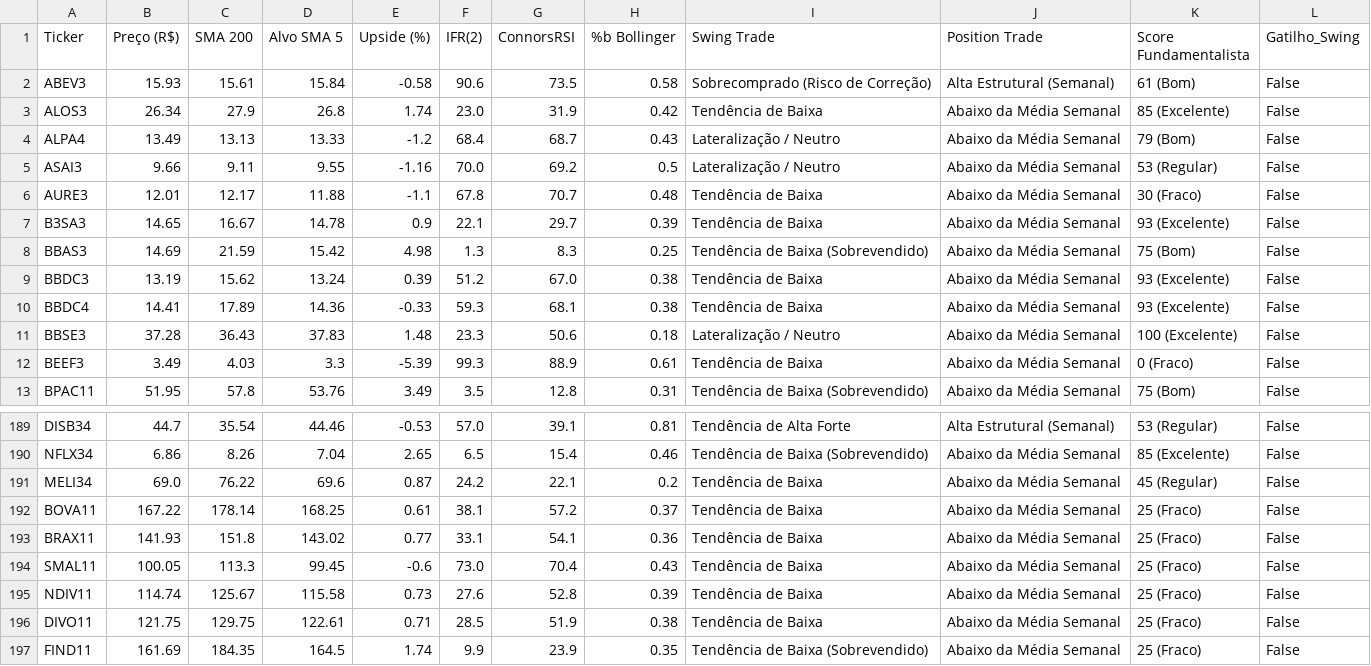
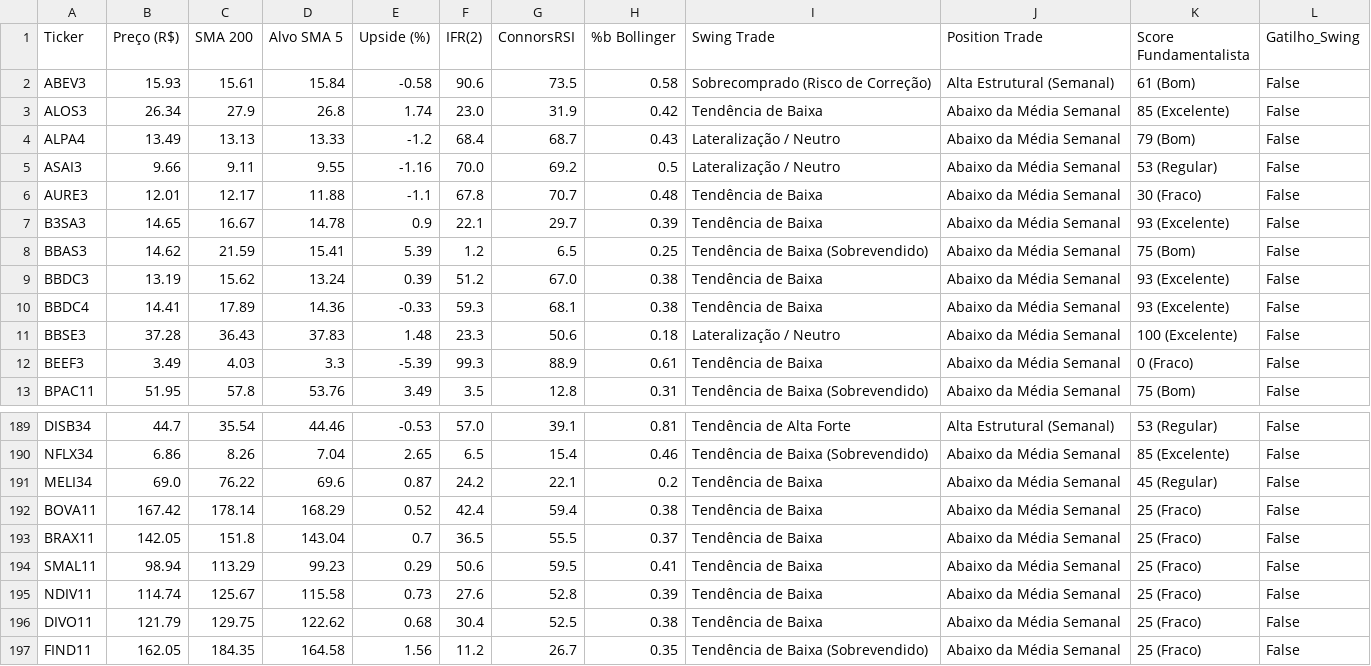
Before and after one commit to thiagocporto/ScannerB3, a CSV file: scanner_fechamento.csv, drawn as a sheet; only a part is shown, gaps mark what is left out; the diff covers the shown part only.

```diff
--- a/scanner_fechamento.csv
+++ b/scanner_fechamento.csv
@@ -7,3 +7,3 @@ AURE3,12.01,12.17,11.88,-1.1,67.8,70.7,0.48,Tendência de Baixa,Abaixo da Média
 B3SA3,14.65,16.67,14.78,0.9,22.1,29.7,0.39,Tendência de Baixa,Abaixo da Média Semanal,93 (Excelente),False
-BBAS3,14.69,21.59,15.42,4.98,1.3,8.3,0.25,Tendência de Baixa (Sobrevendido),Abaixo da Média Semanal,75 (Bom),False
+BBAS3,14.62,21.59,15.41,5.39,1.2,6.5,0.25,Tendência de Baixa (Sobrevendido),Abaixo da Média Semanal,75 (Bom),False
 BBDC3,13.19,15.62,13.24,0.39,51.2,67.0,0.38,Tendência de Baixa,Abaixo da Média Semanal,93 (Excelente),False
@@ -191,7 +191,7 @@ NFLX34,6.86,8.26,7.04,2.65,6.5,15.4,0.46,Tendência de Baixa (Sobrevendido),Abai
 MELI34,69.0,76.22,69.6,0.87,24.2,22.1,0.2,Tendência de Baixa,Abaixo da Média Semanal,45 (Regular),False
-BOVA11,167.22,178.14,168.25,0.61,38.1,57.2,0.37,Tendência de Baixa,Abaixo da Média Semanal,25 (Fraco),False
-BRAX11,141.93,151.8,143.02,0.77,33.1,54.1,0.36,Tendência de Baixa,Abaixo da Média Semanal,25 (Fraco),False
-SMAL11,100.05,113.3,99.45,-0.6,73.0,70.4,0.43,Tendência de Baixa,Abaixo da Média Semanal,25 (Fraco),False
+BOVA11,167.42,178.14,168.29,0.52,42.4,59.4,0.38,Tendência de Baixa,Abaixo da Média Semanal,25 (Fraco),False
+BRAX11,142.05,151.8,143.04,0.7,36.5,55.5,0.37,Tendência de Baixa,Abaixo da Média Semanal,25 (Fraco),False
+SMAL11,98.94,113.29,99.23,0.29,50.6,59.5,0.41,Tendência de Baixa,Abaixo da Média Semanal,25 (Fraco),False
 NDIV11,114.74,125.67,115.58,0.73,27.6,52.8,0.39,Tendência de Baixa,Abaixo da Média Semanal,25 (Fraco),False
-DIVO11,121.75,129.75,122.61,0.71,28.5,51.9,0.38,Tendência de Baixa,Abaixo da Média Semanal,25 (Fraco),False
-FIND11,161.69,184.35,164.5,1.74,9.9,23.9,0.35,Tendência de Baixa (Sobrevendido),Abaixo da Média Semanal,25 (Fraco),False
+DIVO11,121.79,129.75,122.62,0.68,30.4,52.5,0.38,Tendência de Baixa,Abaixo da Média Semanal,25 (Fraco),False
+FIND11,162.05,184.35,164.58,1.56,11.2,26.7,0.35,Tendência de Baixa (Sobrevendido),Abaixo da Média Semanal,25 (Fraco),False
```
Also changed, not shown: 51 edited cells elsewhere in this file, 1 other file.
